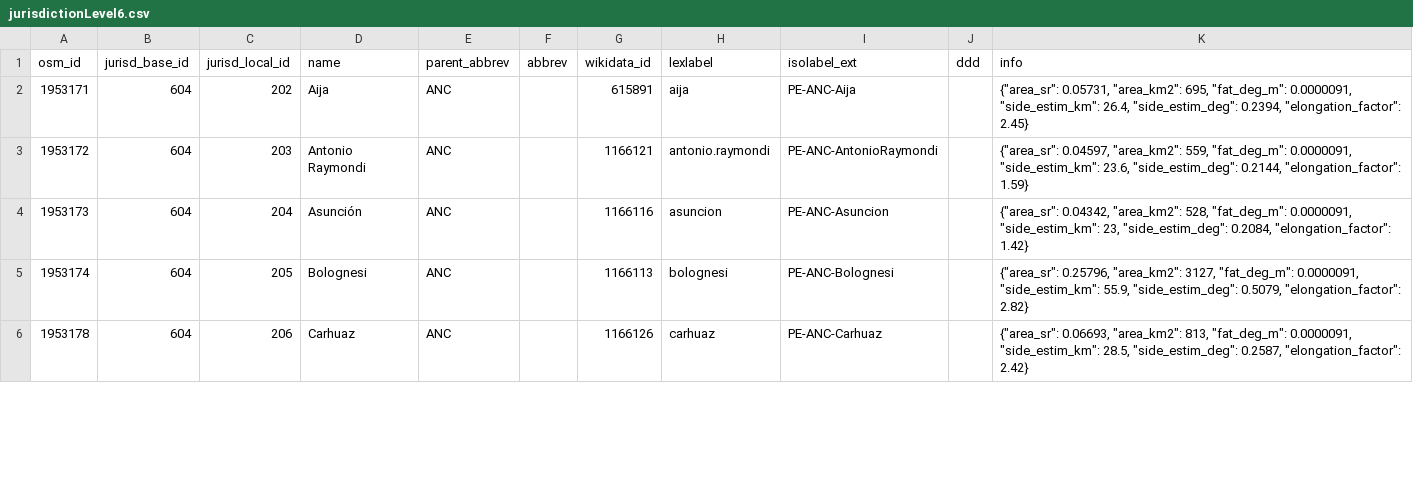
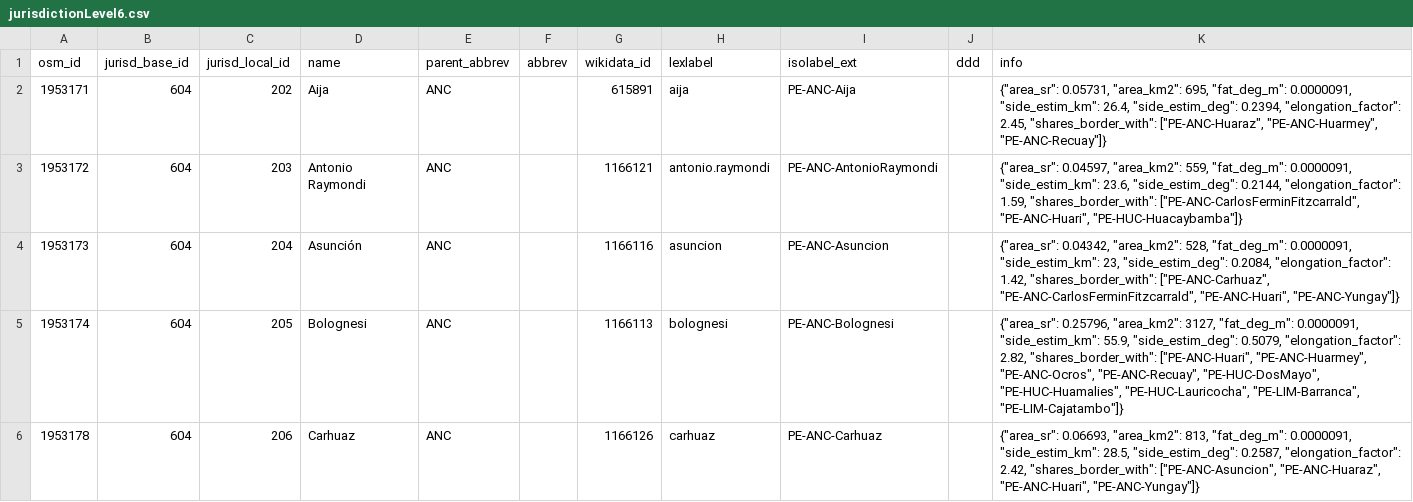
Before and after one commit to digital-guard/preserv-PE, a CSV file: data/ANC/jurisdictionLevel6.csv, drawn as a sheet; only a part is shown; the diff covers the shown part only.

Commit message:
Update jurisd.

```diff
--- a/data/ANC/jurisdictionLevel6.csv
+++ b/data/ANC/jurisdictionLevel6.csv
@@ -1,6 +1,6 @@
 osm_id,jurisd_base_id,jurisd_local_id,name,parent_abbrev,abbrev,wikidata_id,lexlabel,isolabel_ext,ddd,info
-1953171,604,202,Aija,ANC,,615891,aija,PE-ANC-Aija,,"{""area_sr"": 0.05731, ""area_km2"": 695, ""fat_deg_m"": 0.0000091, ""side_estim_km"": 26.4, ""side_estim_deg"": 0.2394, ""elongation_factor"": 2.45}"
-1953172,604,203,"Antonio Raymondi",ANC,,1166121,antonio.raymondi,PE-ANC-AntonioRaymondi,,"{""area_sr"": 0.04597, ""area_km2"": 559, ""fat_deg_m"": 0.0000091, ""side_estim_km"": 23.6, ""side_estim_deg"": 0.2144, ""elongation_factor"": 1.59}"
-1953173,604,204,Asunción,ANC,,1166116,asuncion,PE-ANC-Asuncion,,"{""area_sr"": 0.04342, ""area_km2"": 528, ""fat_deg_m"": 0.0000091, ""side_estim_km"": 23, ""side_estim_deg"": 0.2084, ""elongation_factor"": 1.42}"
-1953174,604,205,Bolognesi,ANC,,1166113,bolognesi,PE-ANC-Bolognesi,,"{""area_sr"": 0.25796, ""area_km2"": 3127, ""fat_deg_m"": 0.0000091, ""side_estim_km"": 55.9, ""side_estim_deg"": 0.5079, ""elongation_factor"": 2.82}"
-1953178,604,206,Carhuaz,ANC,,1166126,carhuaz,PE-ANC-Carhuaz,,"{""area_sr"": 0.06693, ""area_km2"": 813, ""fat_deg_m"": 0.0000091, ""side_estim_km"": 28.5, ""side_estim_deg"": 0.2587, ""elongation_factor"": 2.42}"
+1953171,604,202,Aija,ANC,,615891,aija,PE-ANC-Aija,,"{""area_sr"": 0.05731, ""area_km2"": 695, ""fat_deg_m"": 0.0000091, ""side_estim_km"": 26.4, ""side_estim_deg"": 0.2394, ""elongation_factor"": 2.45, ""shares_border_with"": [""PE-ANC-Huaraz"", ""PE-ANC-Huarmey"", ""PE-ANC-Recuay""]}"
+1953172,604,203,"Antonio Raymondi",ANC,,1166121,antonio.raymondi,PE-ANC-AntonioRaymondi,,"{""area_sr"": 0.04597, ""area_km2"": 559, ""fat_deg_m"": 0.0000091, ""side_estim_km"": 23.6, ""side_estim_deg"": 0.2144, ""elongation_factor"": 1.59, ""shares_border_with"": [""PE-ANC-CarlosFerminFitzcarrald"", ""PE-ANC-Huari"", ""PE-HUC-Huacaybamba""]}"
+1953173,604,204,Asunción,ANC,,1166116,asuncion,PE-ANC-Asuncion,,"{""area_sr"": 0.04342, ""area_km2"": 528, ""fat_deg_m"": 0.0000091, ""side_estim_km"": 23, ""side_estim_deg"": 0.2084, ""elongation_factor"": 1.42, ""shares_border_with"": [""PE-ANC-Carhuaz"", ""PE-ANC-CarlosFerminFitzcarrald"", ""PE-ANC-Huari"", ""PE-ANC-Yungay""]}"
+1953174,604,205,Bolognesi,ANC,,1166113,bolognesi,PE-ANC-Bolognesi,,"{""area_sr"": 0.25796, ""area_km2"": 3127, ""fat_deg_m"": 0.0000091, ""side_estim_km"": 55.9, ""side_estim_deg"": 0.5079, ""elongation_factor"": 2.82, ""shares_border_with"": [""PE-ANC-Huari"", ""PE-ANC-Huarmey"", ""PE-ANC-Ocros"", ""PE-ANC-Recuay"", ""PE-HUC-DosMayo"", ""PE-HUC-Huamalies"", ""PE-HUC-Lauricocha"", ""PE-LIM-Barranca"", ""PE-LIM-Cajatambo""]}"
+1953178,604,206,Carhuaz,ANC,,1166126,carhuaz,PE-ANC-Carhuaz,,"{""area_sr"": 0.06693, ""area_km2"": 813, ""fat_deg_m"": 0.0000091, ""side_estim_km"": 28.5, ""side_estim_deg"": 0.2587, ""elongation_factor"": 2.42, ""shares_border_with"": [""PE-ANC-Asuncion"", ""PE-ANC-Huaraz"", ""PE-ANC-Huari"", ""PE-ANC-Yungay""]}"
```
Also changed, not shown: 15 edited cells elsewhere in this file, data/CAJ/jurisdictionLevel6.csv, data/CUS/jurisdictionLevel6.csv, 21 other files.
